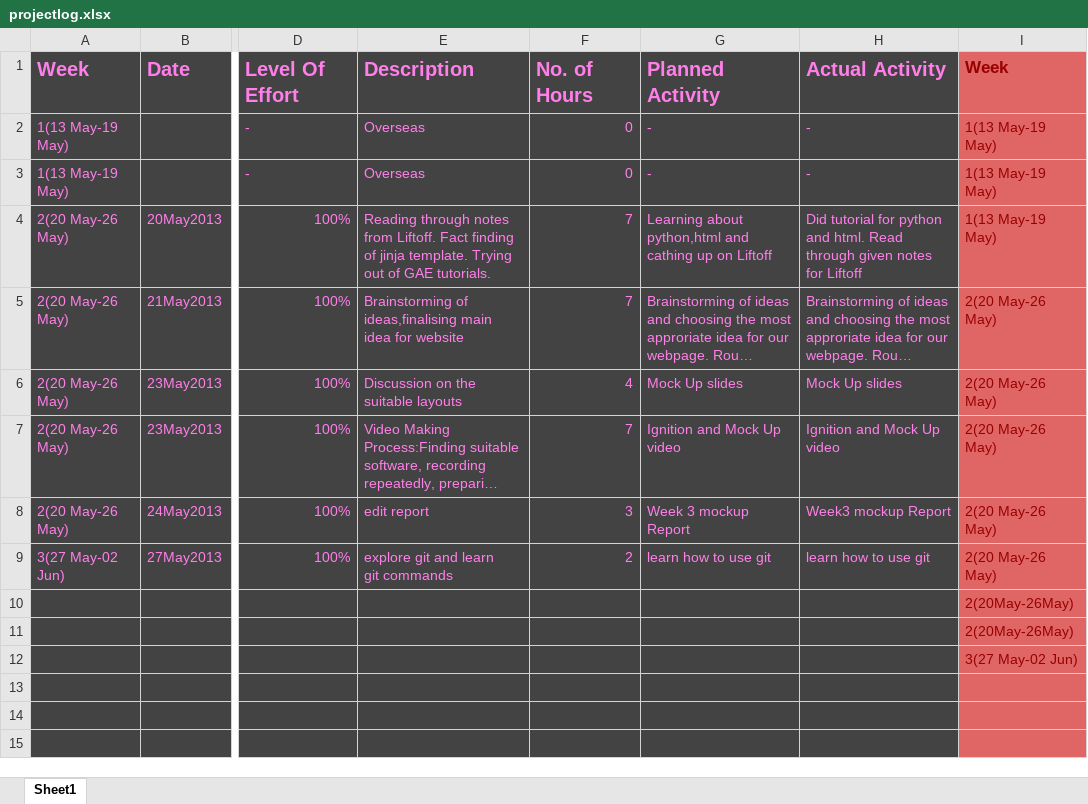
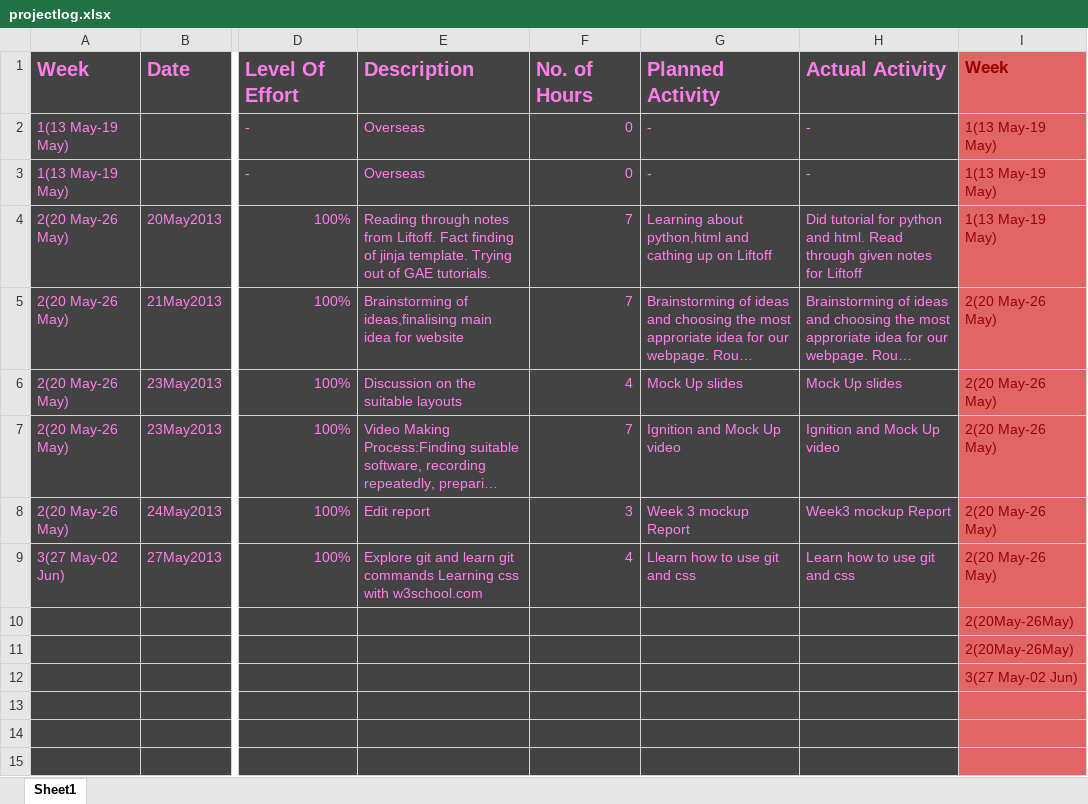
Before and after one commit to ayumii/Angela, an Excel workbook: projectlog.xlsx, sheet Sheet1, drawn as a sheet; only a part is shown, gaps mark what is left out; long unchanged cells end in …; values as stored, in another font and other column widths than the file's, no borders; ↵ is a line break in a cell; the diff names each change by its address in the sheet, - before the commit and + after, or states it on an @@ line.

Commit message:
edited yx

```diff
--- a/projectlog.xlsx (sheet Sheet1)
+++ b/projectlog.xlsx (sheet Sheet1)
-E8: edit report
+E8: Edit report
-E9: explore git and learn ↵ git commands
+E9: Explore git and learn git commands Learning css with w3school.com
-F9: 2
+F9: 4
-G9: learn how to use git
+G9: Llearn how to use git and css
-H9: learn how to use git
+H9: Learn how to use git and css
```
